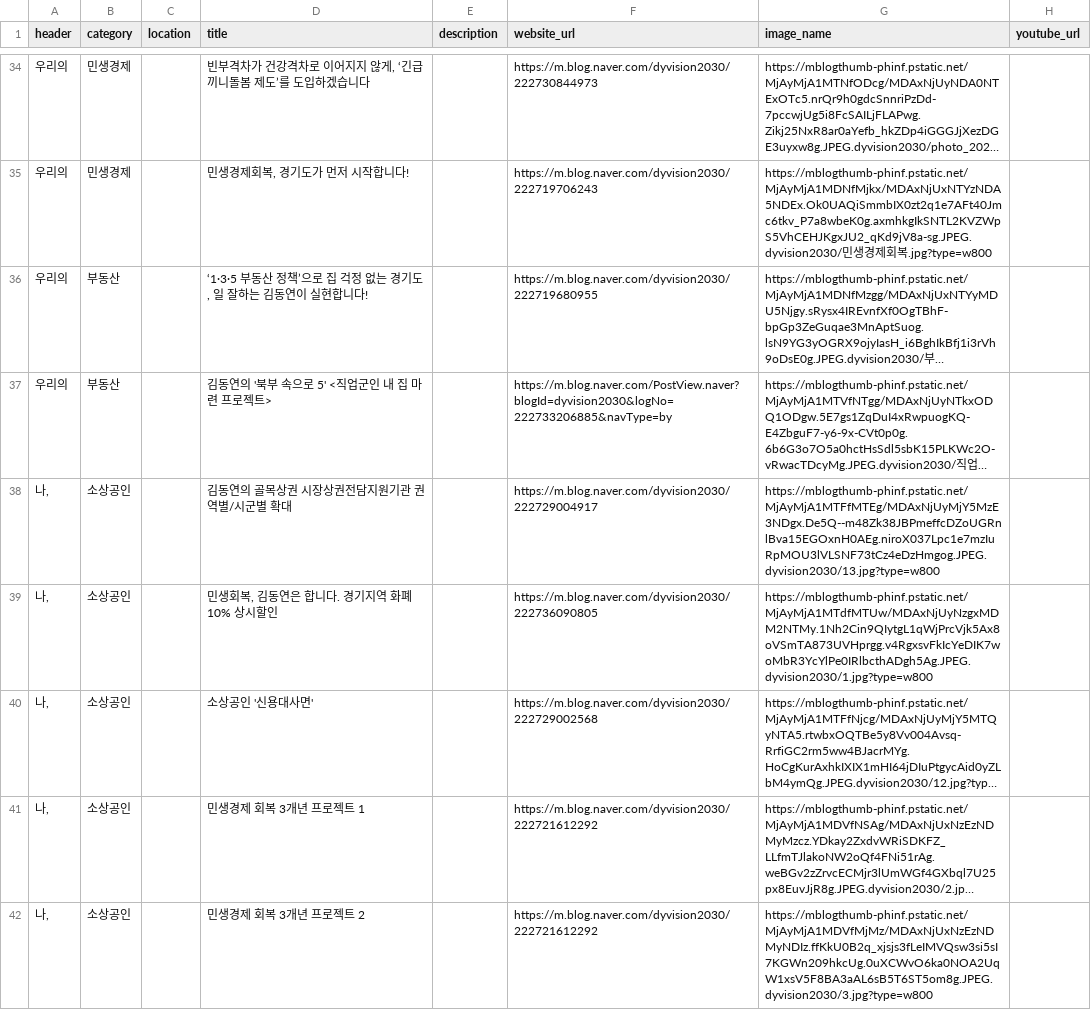
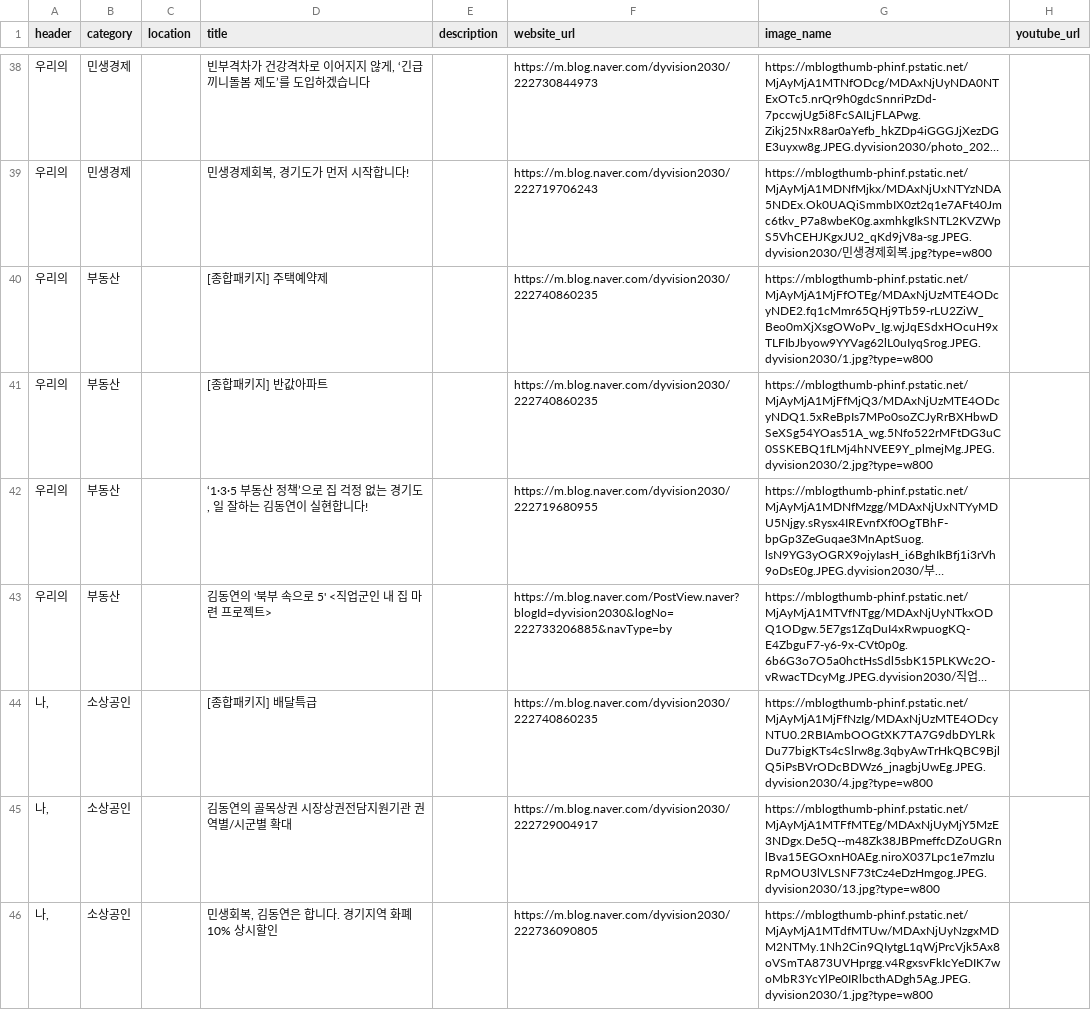
Before and after one commit to gongyak/dy2022, a CSV file: data/pledges_interest.csv, drawn as a sheet; only a part is shown, gaps mark what is left out; the shorter side is filled out with more unchanged rows; long unchanged cells end in …; the diff covers the shown part only; the diff names each change by its address in the sheet, - before the commit and + after, or states it on an @@ line.

Commit message:
Update pledges_interest.csv

```diff
--- a/data/pledges_interest.csv
+++ b/data/pledges_interest.csv
+row 40: 우리의 | 부동산 |  | [종합패키지] 주택예약제 |  | https://m.blog.naver.com/dyvision2030/222740860235 | https://mblogthumb-phinf.pstatic.net/MjAyMjA1MjFfOTEg/MDAxNjUzMTE4ODcyNDE2.fq1cMmr65QHj9Tb59-rLU2ZiW_Beo0mXjXsgOWoPv_Ig.wjJqESdxHOcuH9xTLFIbJbyow9YYVag62lL0uIyqSrog.JPEG.dyvision2030/1.jpg?type=w800
+row 41: 우리의 | 부동산 |  | [종합패키지] 반값아파트 |  | https://m.blog.naver.com/dyvision2030/222740860235 | https://mblogthumb-phinf.pstatic.net/MjAyMjA1MjFfMjQ3/MDAxNjUzMTE4ODcyNDQ1.5xReBpIs7MPo0soZCJyRrBXHbwDSeXSg54YOas51A_wg.5Nfo522rMFtDG3uC0SSKEBQ1fLMj4hNVEE9Y_plmejMg.JPEG.dyvision2030/2.jpg?type=w800
+row 44: 나, | 소상공인 |  | [종합패키지] 배달특급 |  | https://m.blog.naver.com/dyvision2030/222740860235 | https://mblogthumb-phinf.pstatic.net/MjAyMjA1MjFfNzIg/MDAxNjUzMTE4ODcyNTU0.2RBIAmbOOGtXK7TA7G9dbDYLRkDu77bigKTs4cSlrw8g.3qbyAwTrHkQBC9BjlQ5iPsBVrODcBDWz6_jnagbjUwEg.JPEG.dyvision2030/4.jpg?type=w800
```
Also changed, not shown: 12 added rows elsewhere in this file.
